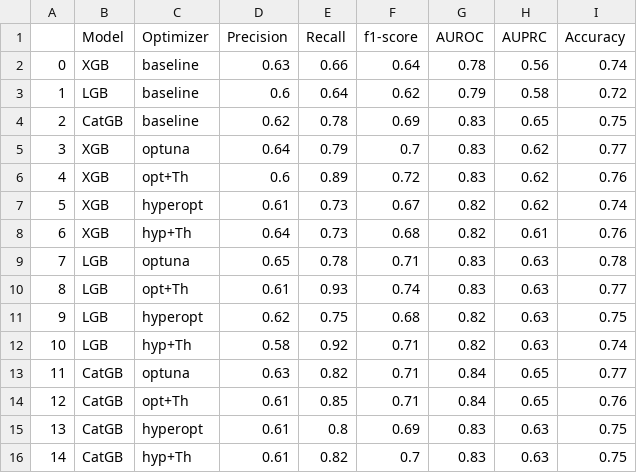
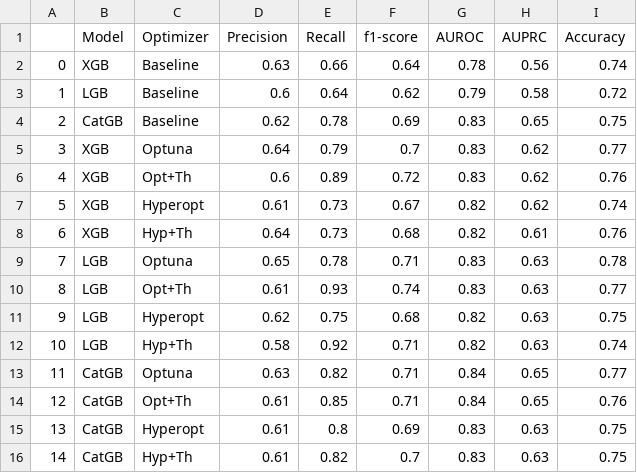
Before and after one commit to Al-1n/Diabetes_Classification, a CSV file: Data/results.csv, drawn as a sheet.

```diff
--- a/Data/results.csv
+++ b/Data/results.csv
@@ -1,16 +1,16 @@
 ,Model,Optimizer,Precision,Recall,f1-score,AUROC,AUPRC,Accuracy
-0,XGB,baseline,0.63,0.66,0.64,0.78,0.56,0.74
-1,LGB,baseline,0.6,0.64,0.62,0.79,0.58,0.72
-2,CatGB,baseline,0.62,0.78,0.69,0.83,0.65,0.75
-3,XGB,optuna,0.64,0.79,0.7,0.83,0.62,0.77
-4,XGB,opt+Th,0.6,0.89,0.72,0.83,0.62,0.76
-5,XGB,hyperopt,0.61,0.73,0.67,0.82,0.62,0.74
-6,XGB,hyp+Th,0.64,0.73,0.68,0.82,0.61,0.76
-7,LGB,optuna,0.65,0.78,0.71,0.83,0.63,0.78
-8,LGB,opt+Th,0.61,0.93,0.74,0.83,0.63,0.77
-9,LGB,hyperopt,0.62,0.75,0.68,0.82,0.63,0.75
-10,LGB,hyp+Th,0.58,0.92,0.71,0.82,0.63,0.74
-11,CatGB,optuna,0.63,0.82,0.71,0.84,0.65,0.77
-12,CatGB,opt+Th,0.61,0.85,0.71,0.84,0.65,0.76
-13,CatGB,hyperopt,0.61,0.8,0.69,0.83,0.63,0.75
-14,CatGB,hyp+Th,0.61,0.82,0.7,0.83,0.63,0.75
+0,XGB,Baseline,0.63,0.66,0.64,0.78,0.56,0.74
+1,LGB,Baseline,0.6,0.64,0.62,0.79,0.58,0.72
+2,CatGB,Baseline,0.62,0.78,0.69,0.83,0.65,0.75
+3,XGB,Optuna,0.64,0.79,0.7,0.83,0.62,0.77
+4,XGB,Opt+Th,0.6,0.89,0.72,0.83,0.62,0.76
+5,XGB,Hyperopt,0.61,0.73,0.67,0.82,0.62,0.74
+6,XGB,Hyp+Th,0.64,0.73,0.68,0.82,0.61,0.76
+7,LGB,Optuna,0.65,0.78,0.71,0.83,0.63,0.78
+8,LGB,Opt+Th,0.61,0.93,0.74,0.83,0.63,0.77
+9,LGB,Hyperopt,0.62,0.75,0.68,0.82,0.63,0.75
+10,LGB,Hyp+Th,0.58,0.92,0.71,0.82,0.63,0.74
+11,CatGB,Optuna,0.63,0.82,0.71,0.84,0.65,0.77
+12,CatGB,Opt+Th,0.61,0.85,0.71,0.84,0.65,0.76
+13,CatGB,Hyperopt,0.61,0.8,0.69,0.83,0.63,0.75
+14,CatGB,Hyp+Th,0.61,0.82,0.7,0.83,0.63,0.75
```
Also changed, not shown: 6 other files.
